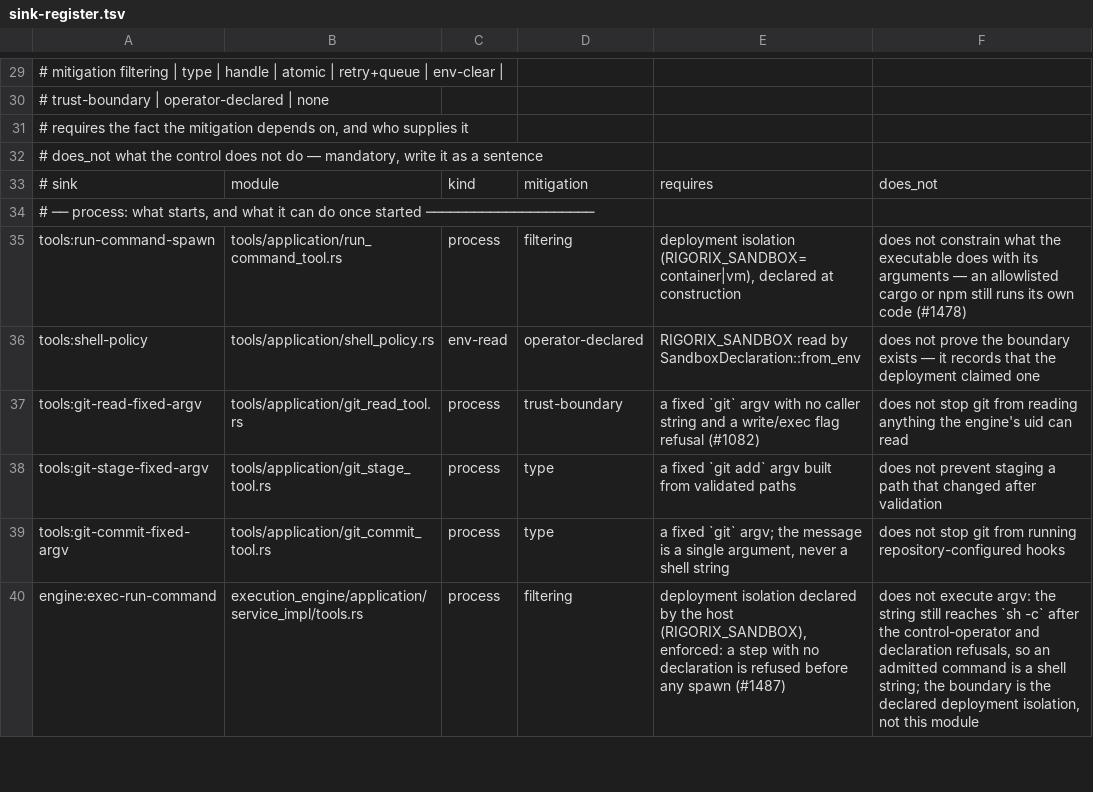
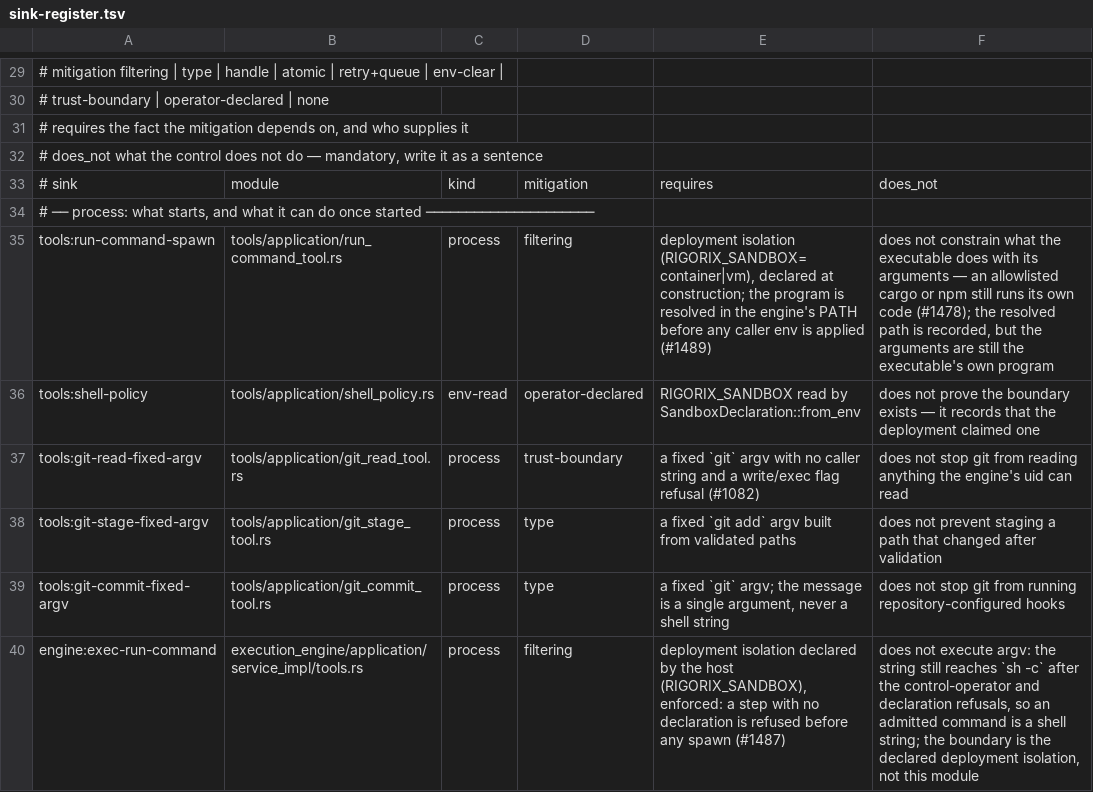
Before and after one commit to arman-jalili/rigorix-oss, a TSV file: engine/.pi/architecture/sink-register.tsv, drawn as a sheet; only a part is shown, gaps mark what is left out.

Commit message:
fix(tools): env overrides cannot choose the executable, and the record names the file (#1489)
SINK-5. `apply_child_env` applied the caller's map verbatim after the inherited
allowlist, and `Command::new(program)` resolves a bare name through the *child's*
PATH. The allowlist compared the string `echo`; the kernel executed
`/tmp/pathtest/evil/echo`. Measured before the fix: cleared env, caller PATH, and
the fake binary's marker file existed while stdout was empty.

Three rules now, and the order is the message:

1. Reserved keys are refused **by name** with the reason they are reserved:
   PATH (decides which file a bare name resolves to), the loader families
   (`LD_*`, `DYLD_*`, GCONV_PATH — code mapped before `main`), the interpreter
   startup hooks (`BASH_ENV`, ENV, PYTHONSTARTUP, NODE_OPTIONS, PERL5OPT, RUBYOPT)
   and IFS, which was validated against the engine's value. Listing one loader
   name would repeat the mistake the register exists to prevent, so the families
   are matched by prefix.
2. Everything else must be in the set the tool declared it needs
   (`with_declared_env`, empty by default). An undeclared key is `InvalidInput`
   naming the declared set — "whatever the caller sends" is the shape of the
   defect, and a reserved list alone cannot cover every runtime.
3. The program is resolved in the engine's PATH *before* any override is applied,
   and the resolved path is returned on the result (`ToolResult::resolved_executable`,
   additive, `None` everywhere else). The evidence now names the file that ran,
   not the word that was approved.

The seed test points PATH at a fake `echo` and asserts the **marker file** is
absent — not the failure type and not the exit code. A refusal that still ran the
binary would pass a status check.

`ToolResult` gained one optional field, so the twelve literal constructions in
the tool modules say `resolved_executable: None` explicitly; a defaulted field
would have made the record's absence indistinguishable from its not being
attempted.

```diff
--- a/engine/.pi/architecture/sink-register.tsv
+++ b/engine/.pi/architecture/sink-register.tsv
@@ -34,3 +34,3 @@
 # ── process: what starts, and what it can do once started ─────────────────────
-tools:run-command-spawn	tools/application/run_command_tool.rs	process	filtering	deployment isolation (RIGORIX_SANDBOX=container|vm), declared at construction	does not constrain what the executable does with its arguments — an allowlisted cargo or npm still runs its own code (#1478)
+tools:run-command-spawn	tools/application/run_command_tool.rs	process	filtering	deployment isolation (RIGORIX_SANDBOX=container|vm), declared at construction; the program is resolved in the engine's PATH before any caller env is applied (#1489)	does not constrain what the executable does with its arguments — an allowlisted cargo or npm still runs its own code (#1478); the resolved path is recorded, but the arguments are still the executable's own program
 tools:shell-policy	tools/application/shell_policy.rs	env-read	operator-declared	RIGORIX_SANDBOX read by SandboxDeclaration::from_env	does not prove the boundary exists — it records that the deployment claimed one
```
Also changed, not shown: 12 other files.
